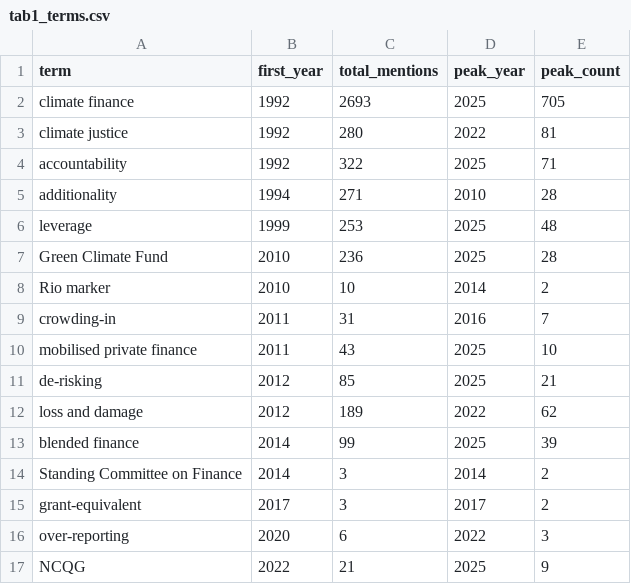
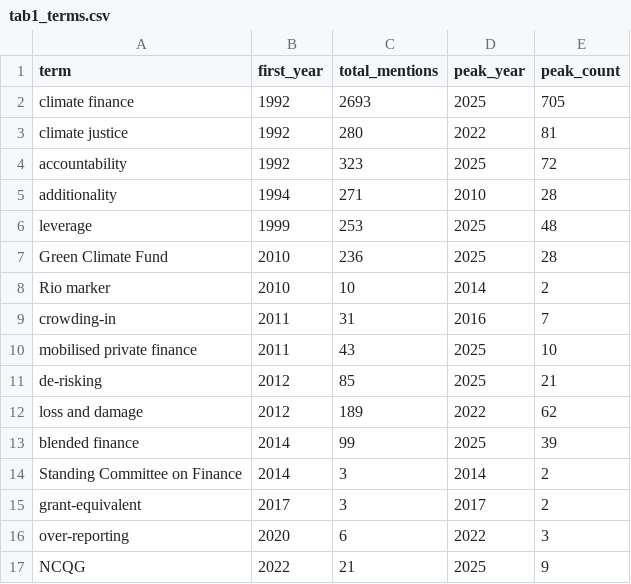
Before and after one commit to MinhHaDuong/Oeconomia-Climate-finance, a CSV file: tables/tab1_terms.csv, drawn as a sheet.

```diff
--- a/tables/tab1_terms.csv
+++ b/tables/tab1_terms.csv
@@ -3,3 +3,3 @@ climate finance,1992,2693,2025,705
 climate justice,1992,280,2022,81
-accountability,1992,322,2025,71
+accountability,1992,323,2025,72
 additionality,1994,271,2010,28
```
Also changed, not shown: tables/language_by_year.csv, tables/tab2_breakpoints.csv, 26 other files.
